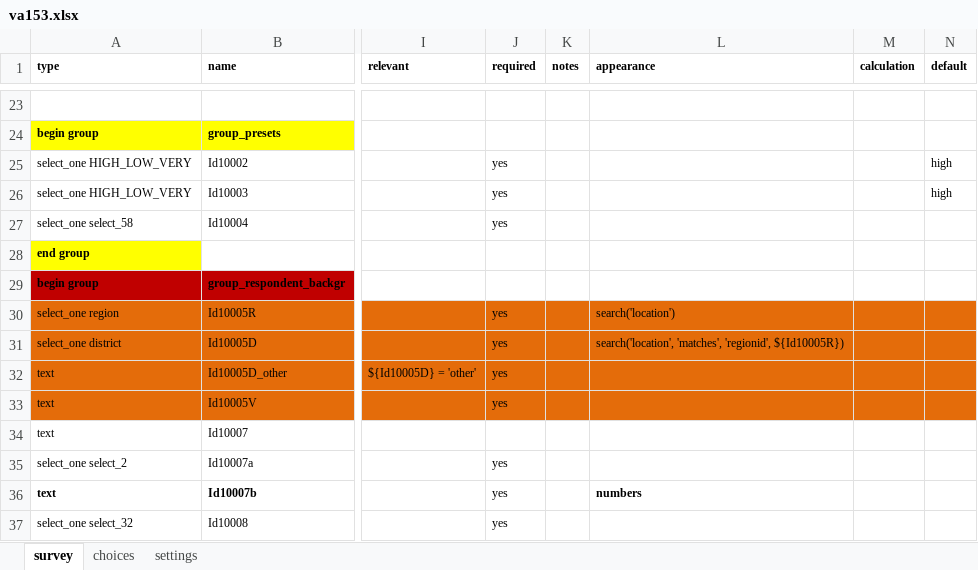
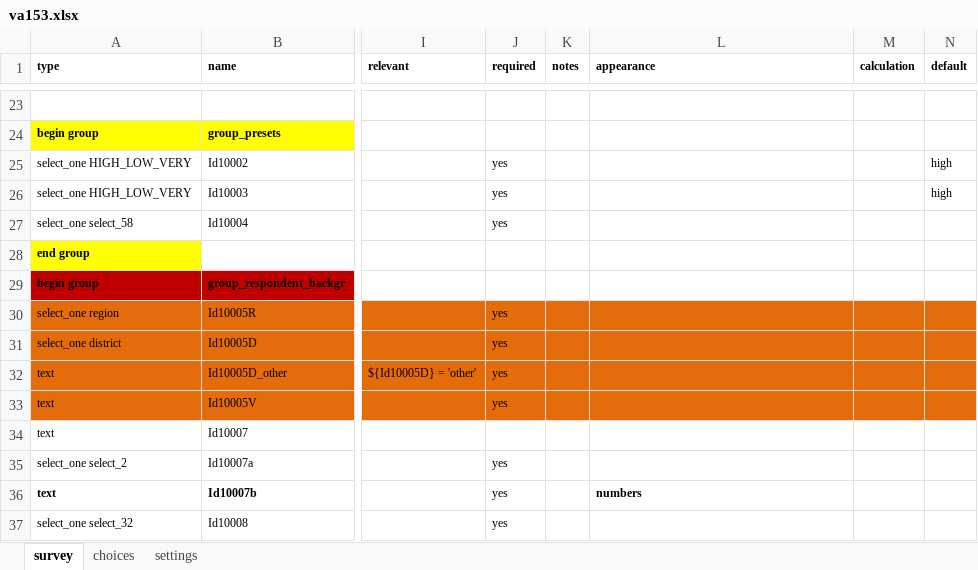
Before and after one commit to linl33/bohemia, an Excel workbook: forms/va153/va153.xlsx, sheet survey, drawn as a sheet; only a part is shown, gaps mark what is left out; values as stored, in another font and other column widths than the file's, no borders; charts and pictures not drawn; the diff names each change by its address in the sheet, - before the commit and + after, or states it on an @@ line.

Commit message:
deleted search function from lines 30-33 in va153 form

```diff
--- a/forms/va153/va153.xlsx (sheet survey)
+++ b/forms/va153/va153.xlsx (sheet survey)
-L30 (appearance): search('location')
+L30 (appearance): (empty)
-L31 (appearance): search('location', 'matches', 'regionid', ${Id10005R})
+L31 (appearance): (empty)
```
Also changed, not shown: sheet settings, 1 other file.
